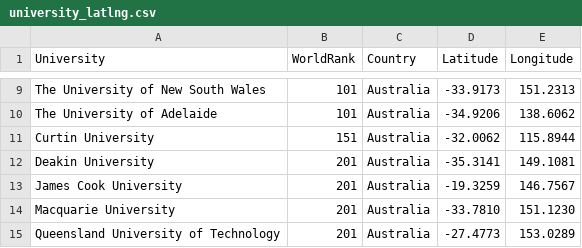
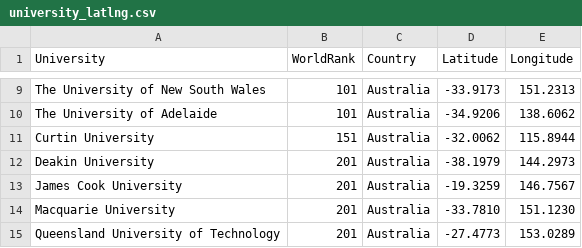
Before and after one commit to BryanC-000/FIT3179, a CSV file: Visualization2/data/university_latlng.csv, drawn as a sheet; only a part is shown, gaps mark what is left out.

Commit message:
Add files via upload

```diff
--- a/Visualization2/data/university_latlng.csv
+++ b/Visualization2/data/university_latlng.csv
@@ -11,3 +11,3 @@ The University of Adelaide,101,Australia,-34.9206,138.6062
 Curtin University,151,Australia,-32.0062,115.8944
-Deakin University,201,Australia, -35.3141,149.1081
+Deakin University,201,Australia, -38.1979,144.2973
 James Cook University,201,Australia,-19.3259,146.7567
```
